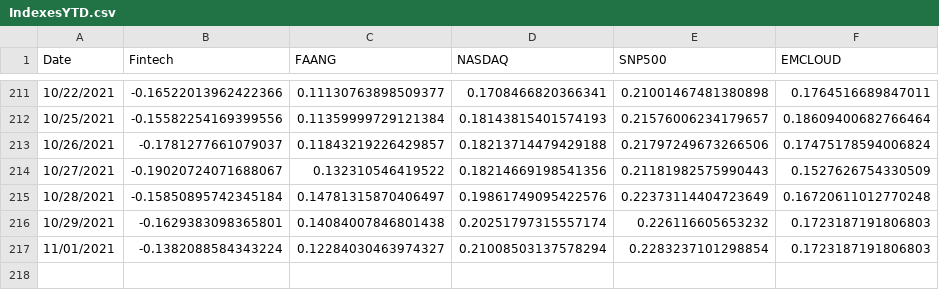
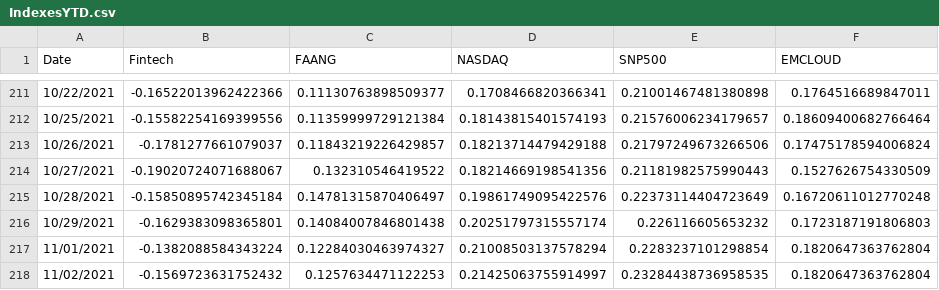
Before and after one commit to fprimecapital/findex, a CSV file: IndexesYTD.csv, drawn as a sheet; only a part is shown, gaps mark what is left out.

Commit message:
committing files

```diff
--- a/IndexesYTD.csv
+++ b/IndexesYTD.csv
@@ -216,2 +216,3 @@ Date,Fintech,FAANG,NASDAQ,SNP500,EMCLOUD
 10/29/2021,-0.1629383098365801,0.14084007846801438,0.20251797315557174,0.226116605653232,0.1723187191806803
-11/01/2021,-0.1382088584343224,0.12284030463974327,0.21008503137578294,0.2283237101298854,0.1723187191806803
+11/01/2021,-0.1382088584343224,0.12284030463974327,0.21008503137578294,0.2283237101298854,0.1820647363762804
+11/02/2021,-0.1569723631752432,0.1257634471122253,0.21425063755914997,0.23284438736958535,0.1820647363762804
```
